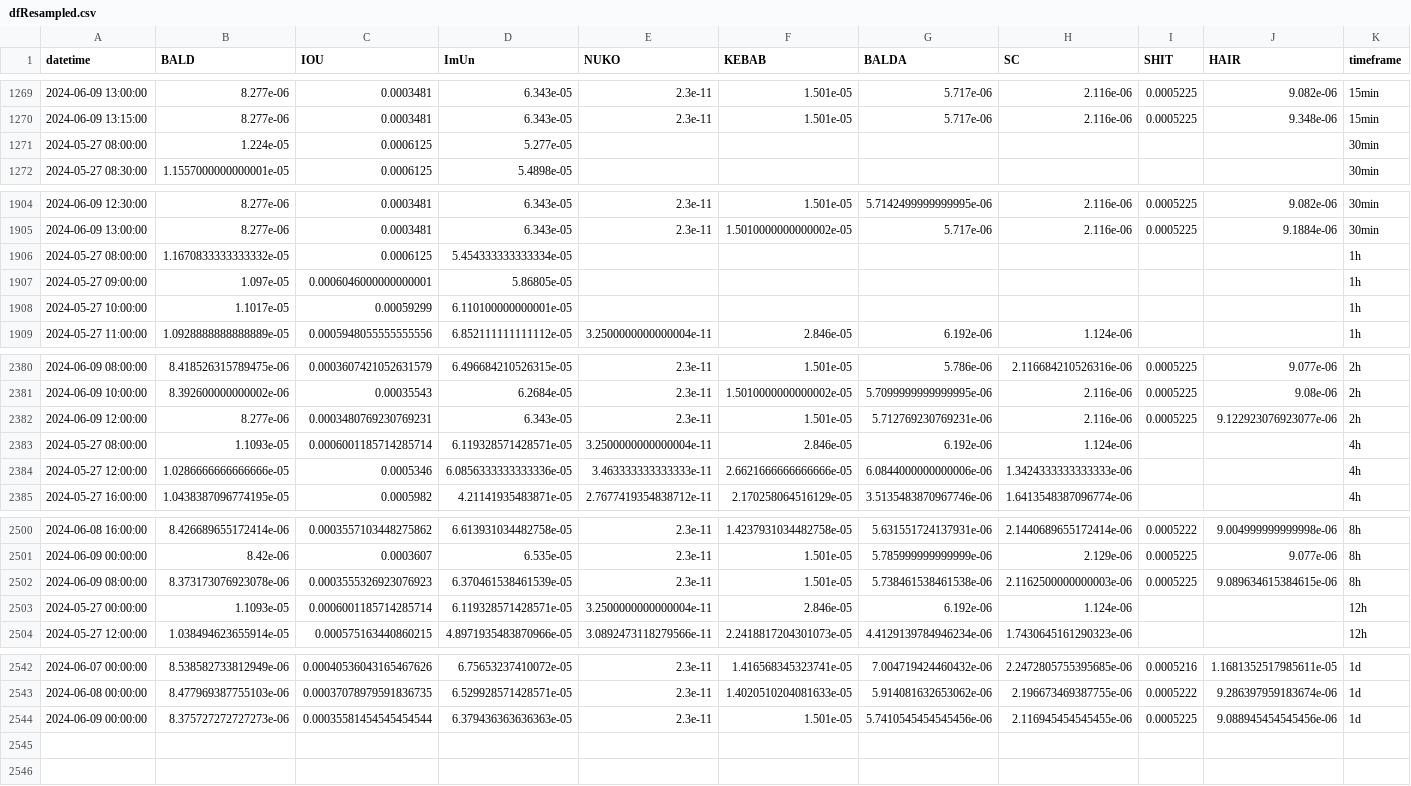
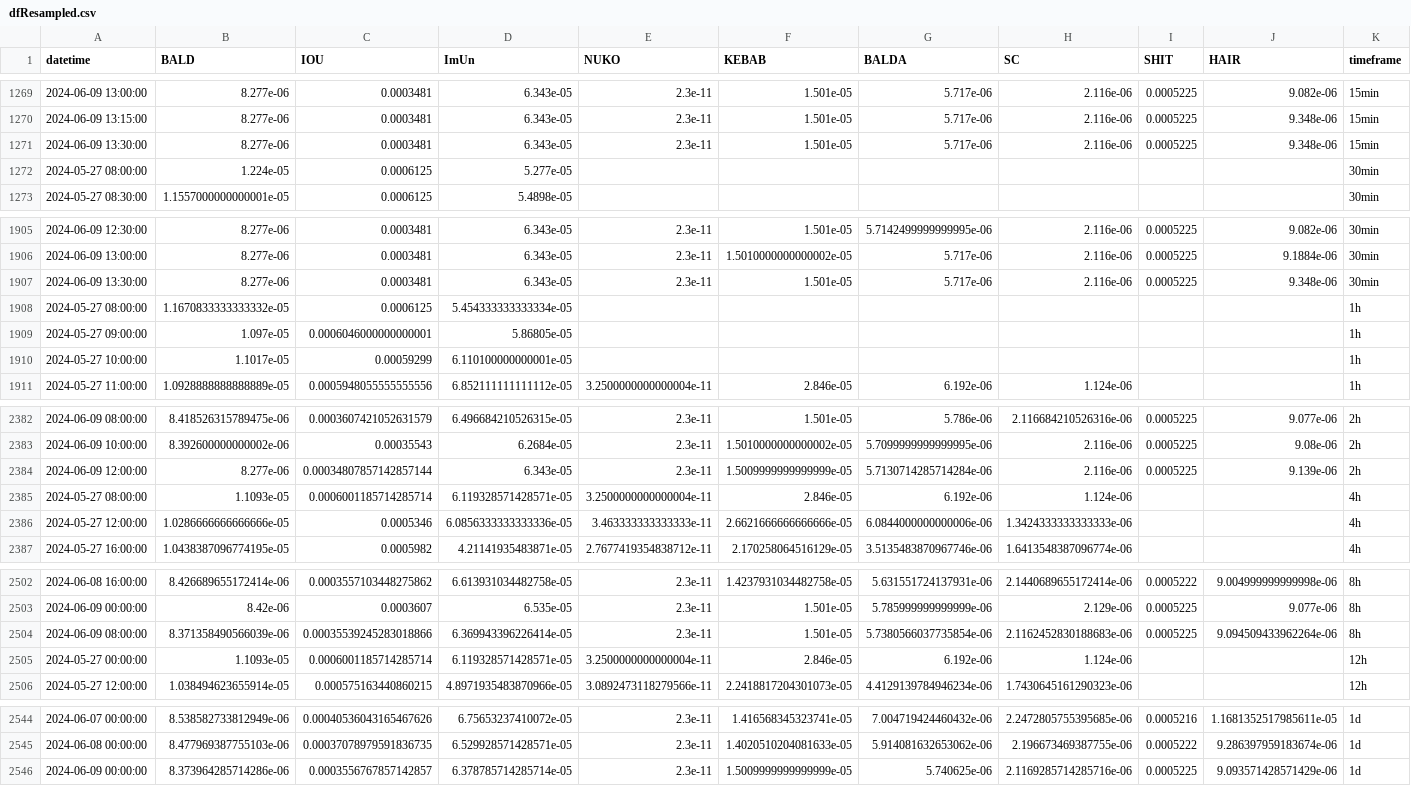
Before and after one commit to B4k469420/MADAlphaSummary, a CSV file: data/dfResampled.csv, drawn as a sheet; only a part is shown, gaps mark what is left out; the diff covers the shown part only.

Commit message:
Update resampledDF.csv

```diff
--- a/data/dfResampled.csv
+++ b/data/dfResampled.csv
@@ -1270,2 +1270,3 @@ datetime,BALD,IOU,ImUn,NUKO,KEBAB,BALDA,SC,SHIT,HAIR,timeframe
 2024-06-09 13:15:00,8.277e-06,0.0003481,6.343e-05,2.3e-11,1.501e-05,5.717e-06,2.116e-06,0.0005225,9.348e-06,15min
+2024-06-09 13:30:00,8.277e-06,0.0003481,6.343e-05,2.3e-11,1.501e-05,5.717e-06,2.116e-06,0.0005225,9.348e-06,15min
 2024-05-27 08:00:00,1.224e-05,0.0006125,5.277e-05,,,,,,,30min
@@ -1905,2 +1906,3 @@ datetime,BALD,IOU,ImUn,NUKO,KEBAB,BALDA,SC,SHIT,HAIR,timeframe
 2024-06-09 13:00:00,8.277e-06,0.0003481,6.343e-05,2.3e-11,1.5010000000000002e-05,5.717e-06,2.116e-06,0.0005225,9.1884e-06,30min
+2024-06-09 13:30:00,8.277e-06,0.0003481,6.343e-05,2.3e-11,1.501e-05,5.717e-06,2.116e-06,0.0005225,9.348e-06,30min
 2024-05-27 08:00:00,1.1670833333333332e-05,0.0006125,5.454333333333334e-05,,,,,,,1h
@@ -2381,3 +2383,3 @@ datetime,BALD,IOU,ImUn,NUKO,KEBAB,BALDA,SC,SHIT,HAIR,timeframe
 2024-06-09 10:00:00,8.392600000000002e-06,0.00035543,6.2684e-05,2.3e-11,1.5010000000000002e-05,5.7099999999999995e-06,2.116e-06,0.0005225,9.08e-06,2h
-2024-06-09 12:00:00,8.277e-06,0.0003480769230769231,6.343e-05,2.3e-11,1.501e-05,5.712769230769231e-06,2.116e-06,0.0005225,9.122923076923077e-06,2h
+2024-06-09 12:00:00,8.277e-06,0.00034807857142857144,6.343e-05,2.3e-11,1.5009999999999999e-05,5.7130714285714284e-06,2.116e-06,0.0005225,9.139e-06,2h
 2024-05-27 08:00:00,1.1093e-05,0.0006001185714285714,6.119328571428571e-05,3.2500000000000004e-11,2.846e-05,6.192e-06,1.124e-06,,,4h
@@ -2501,3 +2503,3 @@ datetime,BALD,IOU,ImUn,NUKO,KEBAB,BALDA,SC,SHIT,HAIR,timeframe
 2024-06-09 00:00:00,8.42e-06,0.0003607,6.535e-05,2.3e-11,1.501e-05,5.785999999999999e-06,2.129e-06,0.0005225,9.077e-06,8h
-2024-06-09 08:00:00,8.373173076923078e-06,0.0003555326923076923,6.370461538461539e-05,2.3e-11,1.501e-05,5.738461538461538e-06,2.1162500000000003e-06,0.0005225,9.089634615384615e-06,8h
+2024-06-09 08:00:00,8.371358490566039e-06,0.00035539245283018866,6.369943396226414e-05,2.3e-11,1.501e-05,5.7380566037735854e-06,2.1162452830188683e-06,0.0005225,9.094509433962264e-06,8h
 2024-05-27 00:00:00,1.1093e-05,0.0006001185714285714,6.119328571428571e-05,3.2500000000000004e-11,2.846e-05,6.192e-06,1.124e-06,,,12h
@@ -2543,2 +2545,2 @@ datetime,BALD,IOU,ImUn,NUKO,KEBAB,BALDA,SC,SHIT,HAIR,timeframe
 2024-06-08 00:00:00,8.477969387755103e-06,0.00037078979591836735,6.529928571428571e-05,2.3e-11,1.4020510204081633e-05,5.914081632653062e-06,2.196673469387755e-06,0.0005222,9.286397959183674e-06,1d
-2024-06-09 00:00:00,8.375727272727273e-06,0.00035581454545454544,6.379436363636363e-05,2.3e-11,1.501e-05,5.7410545454545456e-06,2.116945454545455e-06,0.0005225,9.088945454545456e-06,1d
+2024-06-09 00:00:00,8.373964285714286e-06,0.0003556767857142857,6.378785714285714e-05,2.3e-11,1.5009999999999999e-05,5.740625e-06,2.1169285714285716e-06,0.0005225,9.093571428571429e-06,1d
```
Also changed, not shown: 10 edited cells elsewhere in this file.
